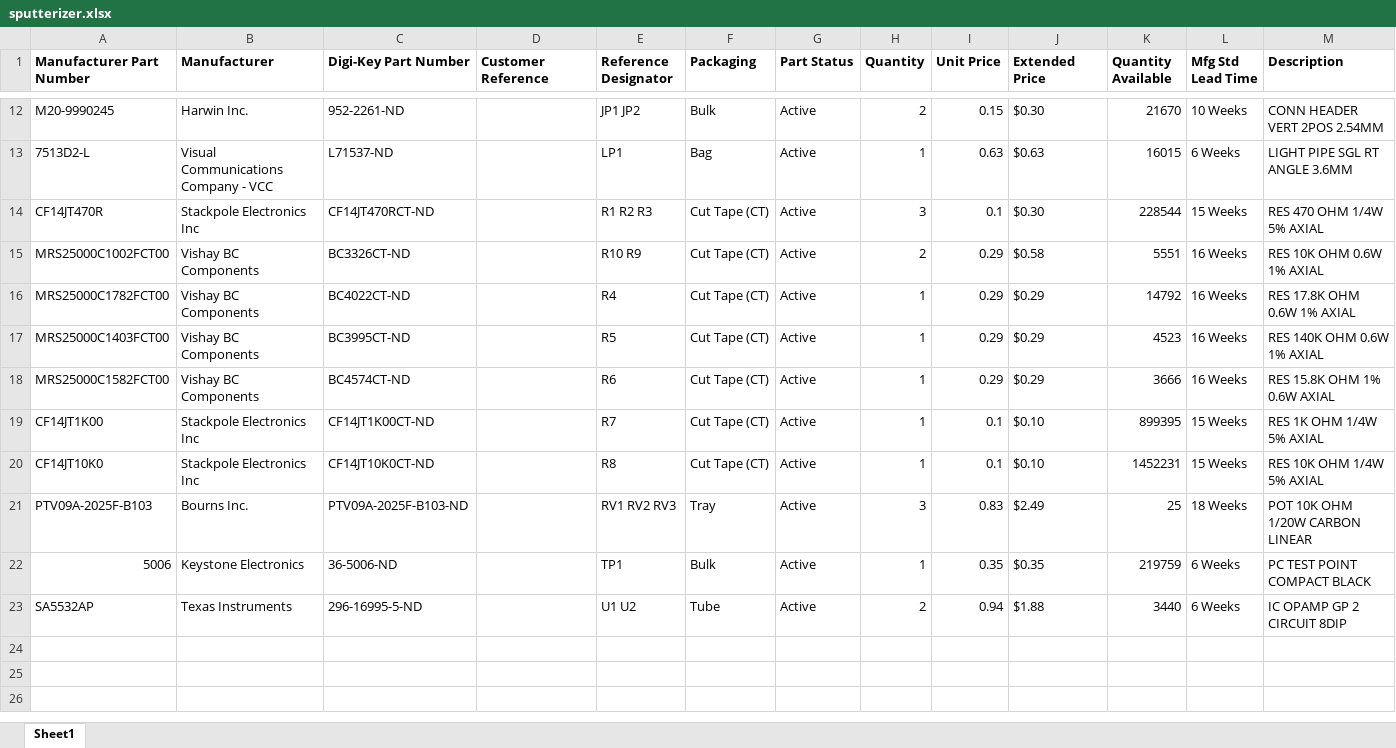
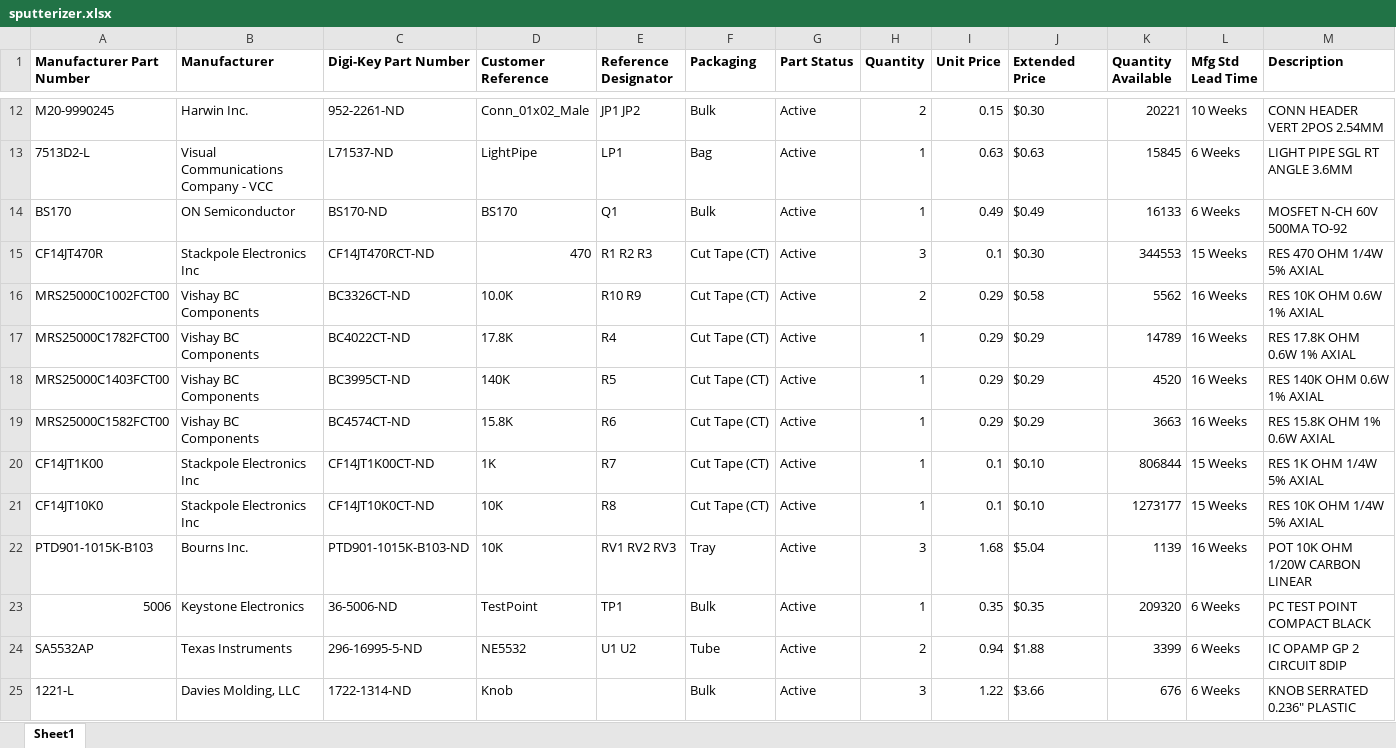
Before and after one commit to cameronhotchkies/Sputterizer, an Excel workbook: sputterizer.xlsx, sheet Sheet1, drawn as a sheet; only a part is shown, gaps mark what is left out; values as stored, in another font and other column widths than the file's, no borders; addresses are those after the commit; rows hold the shown columns only; the diff covers the shown part only; the diff names each change by its address in the sheet, - before the commit and + after, or states it on an @@ line.

```diff
--- a/sputterizer.xlsx (sheet Sheet1)
+++ b/sputterizer.xlsx (sheet Sheet1)
-D12 (Customer Reference): (empty)
+D12 (Customer Reference): Conn_01x02_Male
-K12 (Quantity Available): 21670
+K12 (Quantity Available): 20221
-D13 (Customer Reference): (empty)
+D13 (Customer Reference): LightPipe
-K13 (Quantity Available): 16015
+K13 (Quantity Available): 15845
+row 14: BS170 | ON Semiconductor | BS170-ND | BS170 | Q1 | Bulk | Active | 1 | 0.49 | $0.49 | 16133 | 6 Weeks | MOSFET N-CH 60V 500MA TO-92
-D15 (Customer Reference): (empty)
+D15 (Customer Reference): 470
-K15 (Quantity Available): 228544
+K15 (Quantity Available): 344553
-D16 (Customer Reference): (empty)
+D16 (Customer Reference): 10.0K
-K16 (Quantity Available): 5551
+K16 (Quantity Available): 5562
-D17 (Customer Reference): (empty)
+D17 (Customer Reference): 17.8K
-K17 (Quantity Available): 14792
+K17 (Quantity Available): 14789
-D18 (Customer Reference): (empty)
+D18 (Customer Reference): 140K
-K18 (Quantity Available): 4523
+K18 (Quantity Available): 4520
-D19 (Customer Reference): (empty)
+D19 (Customer Reference): 15.8K
-K19 (Quantity Available): 3666
+K19 (Quantity Available): 3663
-D20 (Customer Reference): (empty)
+D20 (Customer Reference): 1K
-K20 (Quantity Available): 899395
+K20 (Quantity Available): 806844
-D21:D22 (Customer Reference): (empty)
+D21:D22 (Customer Reference): 10K
-K21 (Quantity Available): 1452231
+K21 (Quantity Available): 1273177
-A22 (Manufacturer Part Number): PTV09A-2025F-B103
+A22 (Manufacturer Part Number): PTD901-1015K-B103
-C22 (Digi-Key Part Number): PTV09A-2025F-B103-ND
+C22 (Digi-Key Part Number): PTD901-1015K-B103-ND
-I22 (Unit Price): 0.83
+I22 (Unit Price): 1.68
-J22 (Extended Price): $2.49
+J22 (Extended Price): $5.04
-K22 (Quantity Available): 25
+K22 (Quantity Available): 1139
-L22 (Mfg Std Lead Time): 18 Weeks
+L22 (Mfg Std Lead Time): 16 Weeks
-D23 (Customer Reference): (empty)
+D23 (Customer Reference): TestPoint
-K23 (Quantity Available): 219759
+K23 (Quantity Available): 209320
-D24 (Customer Reference): (empty)
+D24 (Customer Reference): NE5532
-K24 (Quantity Available): 3440
+K24 (Quantity Available): 3399
+row 25: 1221-L | Davies Molding, LLC | 1722-1314-ND | Knob |  | Bulk | Active | 3 | 1.22 | $3.66 | 676 | 6 Weeks | KNOB SERRATED 0.236" PLASTIC
```
Also changed, not shown: 31 edited cells elsewhere in this sheet, 28 other files.
